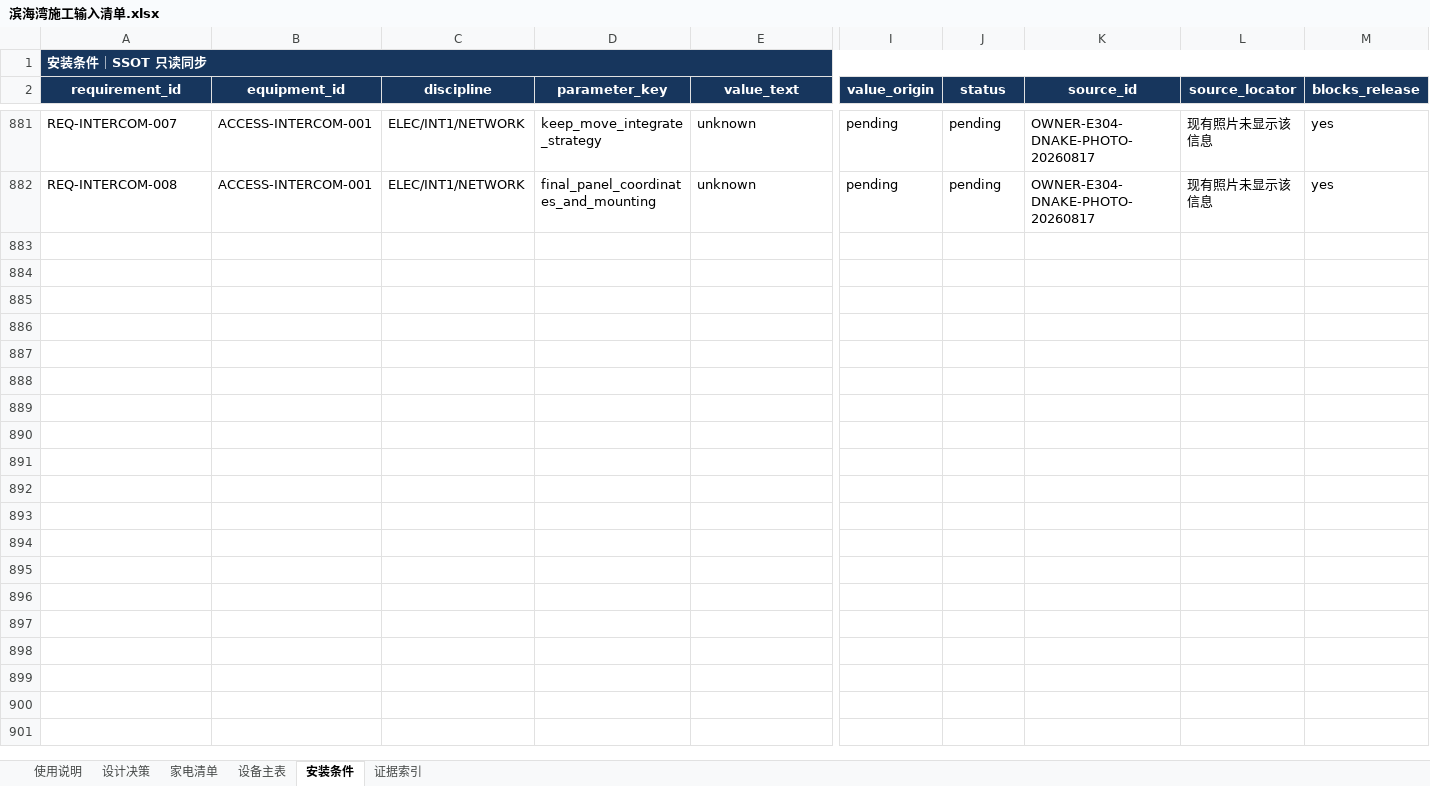
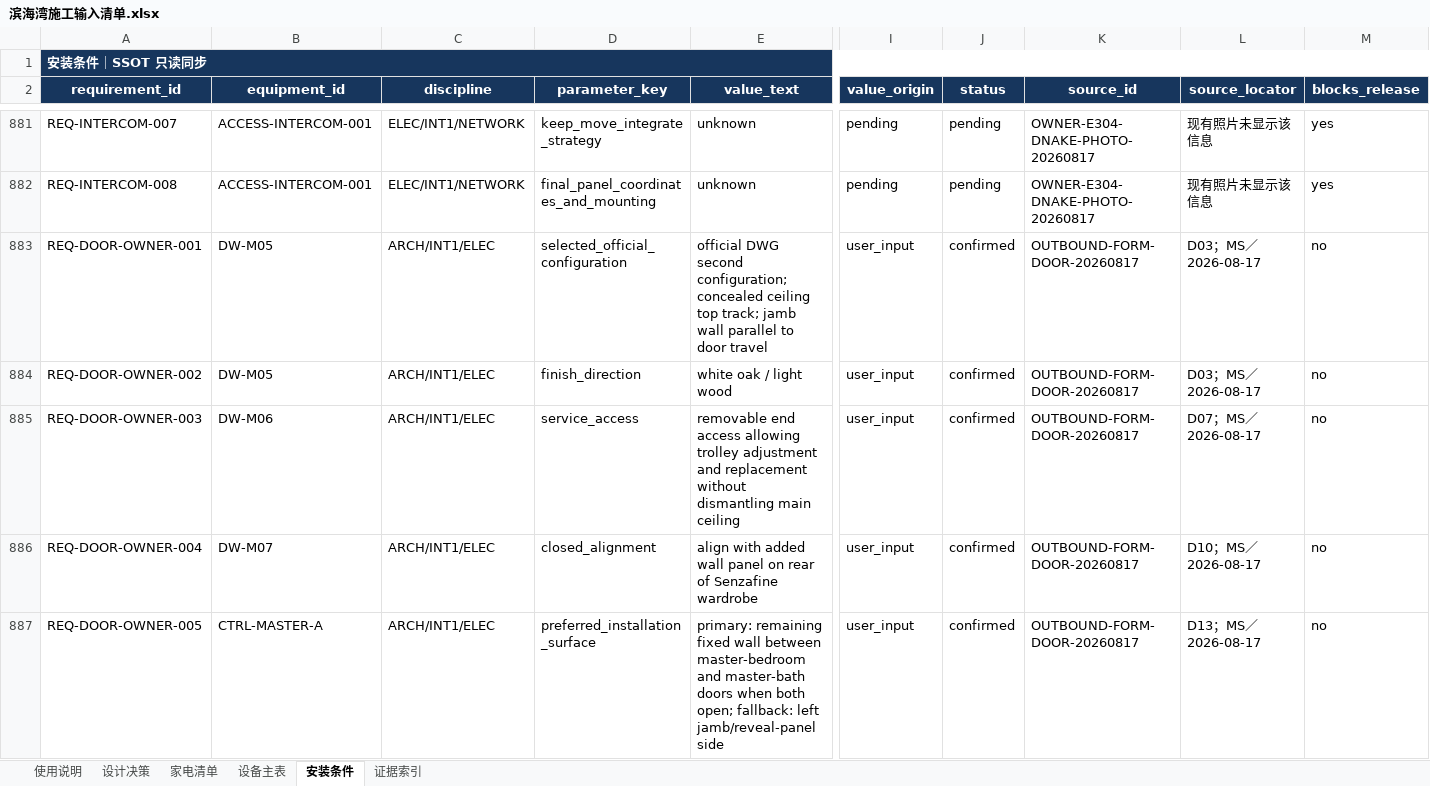
Before and after one commit to Weihan96/2504-GBTB-Yanlord-Zhuhai, an Excel workbook: output/forms/滨海湾施工输入清单.xlsx, sheet 安装条件, drawn as a sheet; only a part is shown, gaps mark what is left out; values as stored, in another font and other column widths than the file's, no borders; table styles not drawn; rows hold the shown columns only; the diff covers the shown part only; the diff names each change by its address in the sheet, - before the commit and + after, or states it on an @@ line.

Commit message:
Absorb MS door decisions into project SSOT
- Record the confirmed Sail and Pivot configurations, directions, finishes, and Master A wall priority while keeping vendor shop drawings and field dimensions open.\n- Synchronize the workbook, evidence and closeout registers, drawing register, and PM audit to the 166/885/208 canonical dataset.\n- Add Markdown confirmation forms for door vendors, JINK electrical interfaces, and custom furniture and wall-base details.

```diff
--- a/output/forms/滨海湾施工输入清单.xlsx (sheet 安装条件)
+++ b/output/forms/滨海湾施工输入清单.xlsx (sheet 安装条件)
+row 883: REQ-DOOR-OWNER-001 | DW-M05 | ARCH/INT1/ELEC | selected_official_configuration | official DWG second configuration; concealed ceiling top track; jamb wall parallel to door travel | user_input | confirmed | OUTBOUND-FORM-DOOR-20260817 | D03；MS／2026-08-17 | no
+row 884: REQ-DOOR-OWNER-002 | DW-M05 | ARCH/INT1/ELEC | finish_direction | white oak / light wood | user_input | confirmed | OUTBOUND-FORM-DOOR-20260817 | D03；MS／2026-08-17 | no
+row 885: REQ-DOOR-OWNER-003 | DW-M06 | ARCH/INT1/ELEC | service_access | removable end access allowing trolley adjustment and replacement without dismantling main ceiling | user_input | confirmed | OUTBOUND-FORM-DOOR-20260817 | D07；MS／2026-08-17 | no
+row 886: REQ-DOOR-OWNER-004 | DW-M07 | ARCH/INT1/ELEC | closed_alignment | align with added wall panel on rear of Senzafine wardrobe | user_input | confirmed | OUTBOUND-FORM-DOOR-20260817 | D10；MS／2026-08-17 | no
+row 887: REQ-DOOR-OWNER-005 | CTRL-MASTER-A | ARCH/INT1/ELEC | preferred_installation_surface | primary: remaining fixed wall between master-bedroom and master-bath doors when both open; fallback: left jamb/reveal-panel side | user_input | confirmed | OUTBOUND-FORM-DOOR-20260817 | D13；MS／2026-08-17 | no
```
Also changed, not shown: 48 edited cells elsewhere in this sheet, sheet 证据索引, sheet 设计决策, sheet 设备主表, 15 other files.
